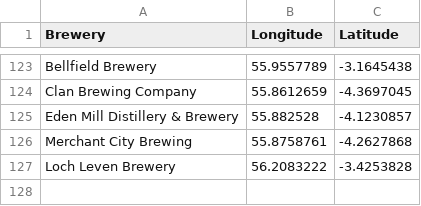
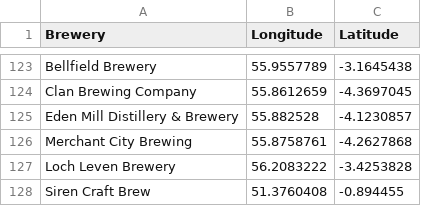
Before and after one commit to JoeBillingsley/JoeTheAverage.github.io, a CSV file: _data/acquired_beers.csv, drawn as a sheet; only a part is shown, gaps mark what is left out; the diff names each change by its address in the sheet, - before the commit and + after, or states it on an @@ line.

Commit message:
Update acquired_beers.csv

```diff
--- a/_data/acquired_beers.csv
+++ b/_data/acquired_beers.csv
+row 128: Siren Craft Brew | 51.3760408 | -0.894455
```
